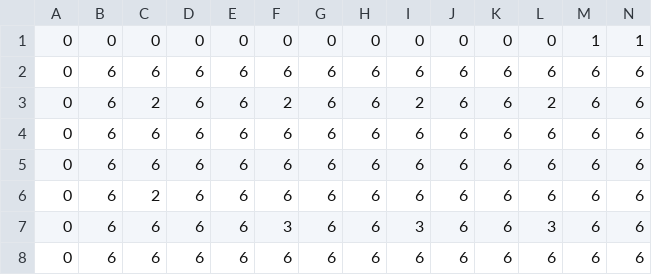
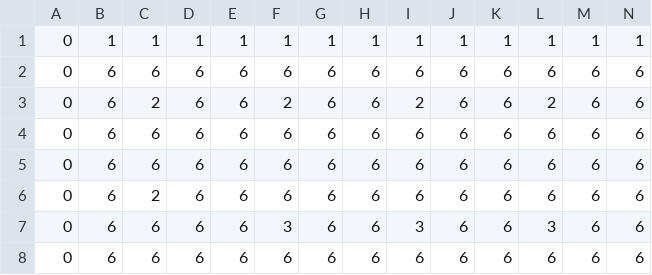
Before and after one commit to Bureau-of-Unspecified-Operations/alice-in-canvas-land, a CSV file: map_csvs/greece.csv, drawn as a sheet; only a part is shown; removed rows and columns are numbered as before the commit, all else as after; rows hold the shown columns only; the diff names each change by its address in the sheet, - before the commit and + after, or states it on an @@ line.

```diff
--- a/map_csvs/greece.csv
+++ b/map_csvs/greece.csv
-row 1: 0 | 0 | 0 | 0 | 0 | 0 | 0 | 0 | 0 | 0 | 0 | 0 | 1 | 1
+row 1: 0 | 1 | 1 | 1 | 1 | 1 | 1 | 1 | 1 | 1 | 1 | 1 | 1 | 1
```
Also changed, not shown: map_csvs/france.csv, 8 other files.
